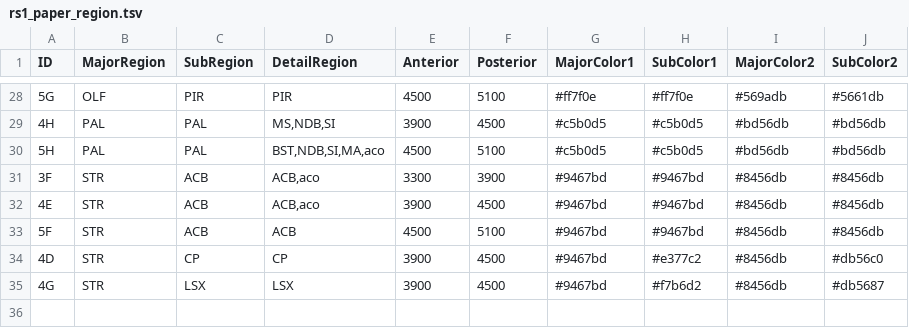
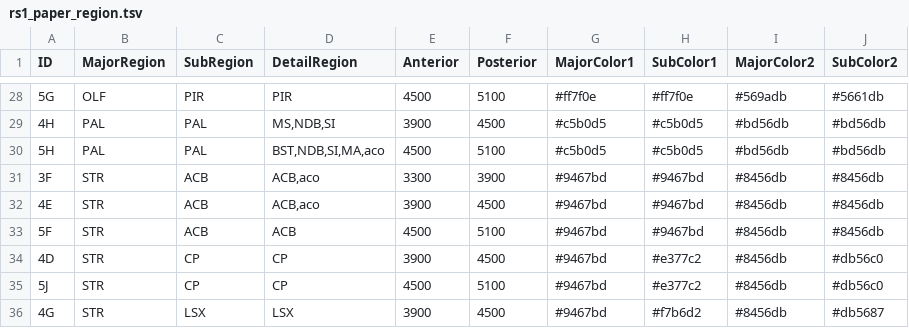
Before and after one commit to lhqing/brain, a TSV file: brain/data/rs1_paper_region.tsv, drawn as a sheet; only a part is shown, gaps mark what is left out; the diff names each change by its address in the sheet, - before the commit and + after, or states it on an @@ line.

Commit message:
add region

```diff
--- a/brain/data/rs1_paper_region.tsv
+++ b/brain/data/rs1_paper_region.tsv
+row 35: 5J | STR | CP | CP | 4500 | 5100 | #9467bd | #e377c2 | #8456db | #db56c0
```
